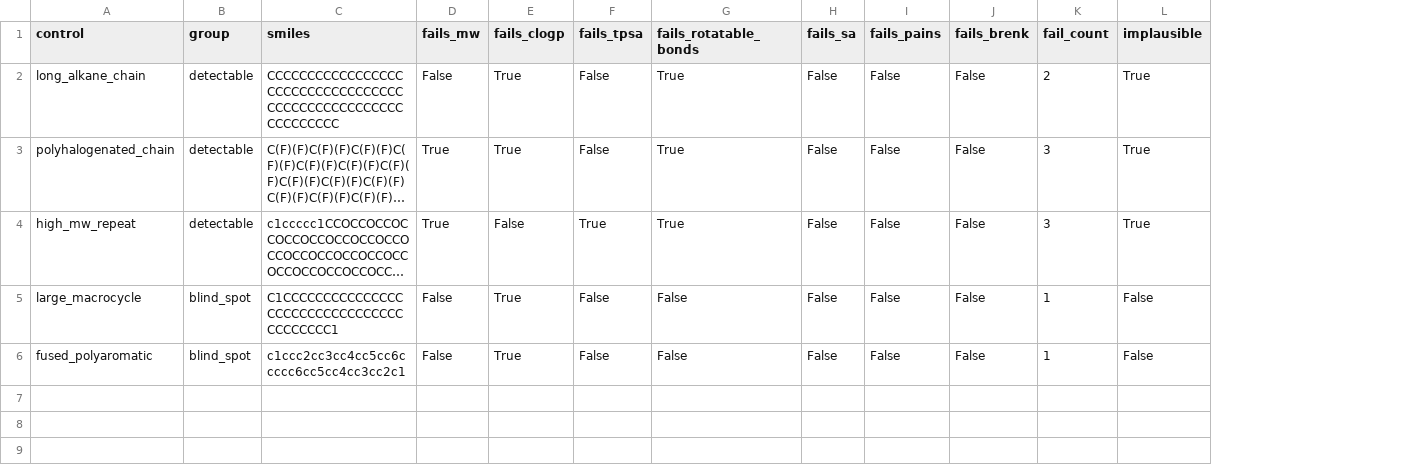
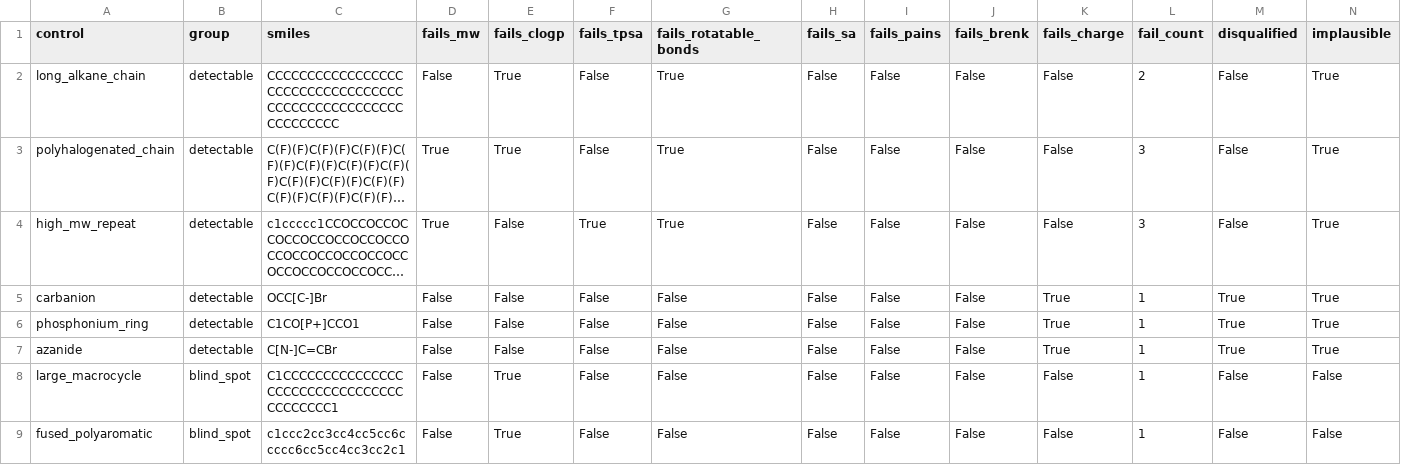
Before and after one commit to fabigr8/C2-mol-multi-obj-opt-h, a CSV file: calibration/battery_positive_controls.csv, drawn as a sheet; long unchanged cells end in …; the diff names each change by its address in the sheet, - before the commit and + after, or states it on an @@ line.

```diff
--- a/calibration/battery_positive_controls.csv
+++ b/calibration/battery_positive_controls.csv
+column K (fails_charge), rows 2-4: all False; rows 8-9: False | False
+column M (disqualified), rows 2-4: all False; rows 8-9: False | False
+row 5: carbanion | detectable | OCC[C-]Br | False | False | False | False | False | False | False | True | 1 | True | True
+row 6: phosphonium_ring | detectable | C1CO[P+]CCO1 | False | False | False | False | False | False | False | True | 1 | True | True
+row 7: azanide | detectable | C[N-]C=CBr | False | False | False | False | False | False | False | True | 1 | True | True
```
Also changed, not shown: calibration/battery_calibration.csv, 15 other files.
